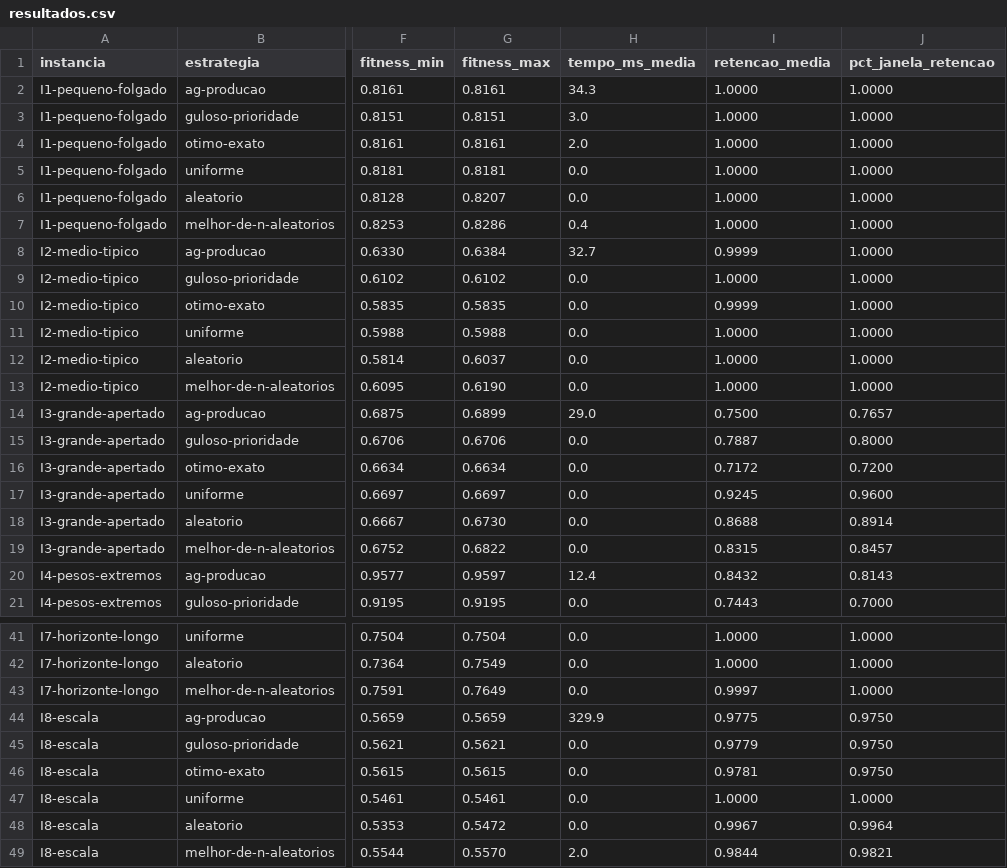
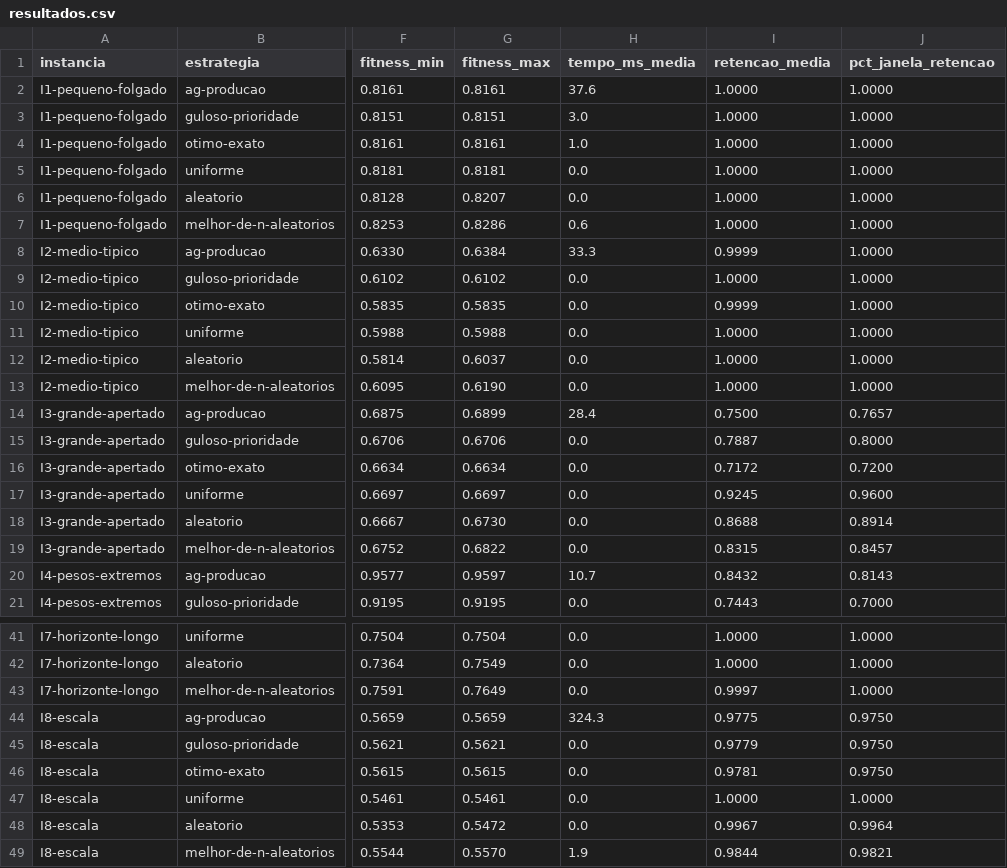
Before and after one commit to gustavo-rm/exam-optimizer-application, a CSV file: benchmarks/results/resultados.csv, drawn as a sheet; only a part is shown, gaps mark what is left out; the diff covers the shown part only; the diff names each change by its address in the sheet, - before the commit and + after, or states it on an @@ line.

```diff
--- a/benchmarks/results/resultados.csv
+++ b/benchmarks/results/resultados.csv
-H2 (tempo_ms_media): 34.3
+H2 (tempo_ms_media): 37.6
-H4 (tempo_ms_media): 2.0
+H4 (tempo_ms_media): 1.0
-H7 (tempo_ms_media): 0.4
+H7 (tempo_ms_media): 0.6
-H8 (tempo_ms_media): 32.7
+H8 (tempo_ms_media): 33.3
-H14 (tempo_ms_media): 29.0
+H14 (tempo_ms_media): 28.4
-H20 (tempo_ms_media): 12.4
+H20 (tempo_ms_media): 10.7
-H44 (tempo_ms_media): 329.9
+H44 (tempo_ms_media): 324.3
-H49 (tempo_ms_media): 2.0
+H49 (tempo_ms_media): 1.9
```
Also changed, not shown: 3 edited cells elsewhere in this file, 2 other files.
